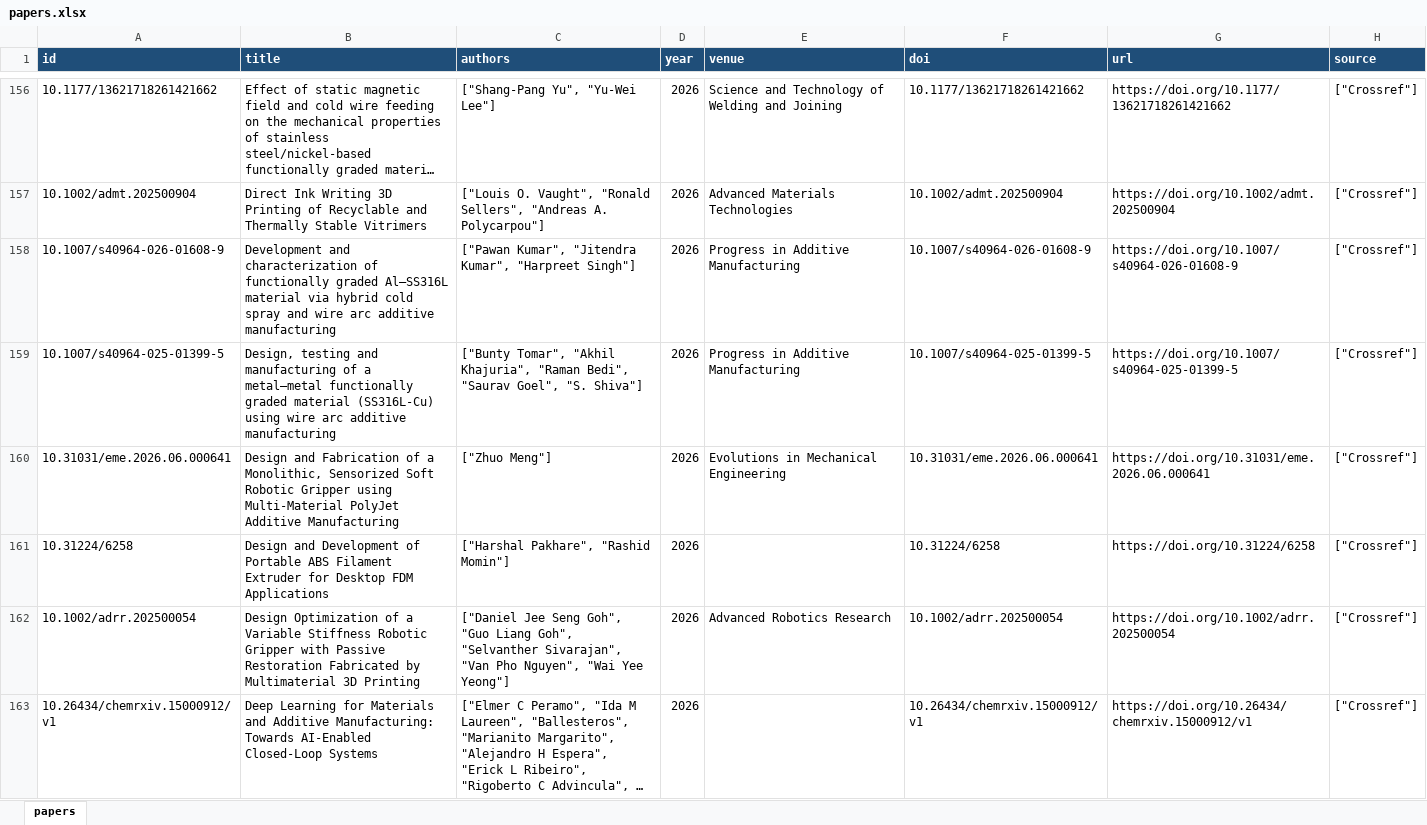
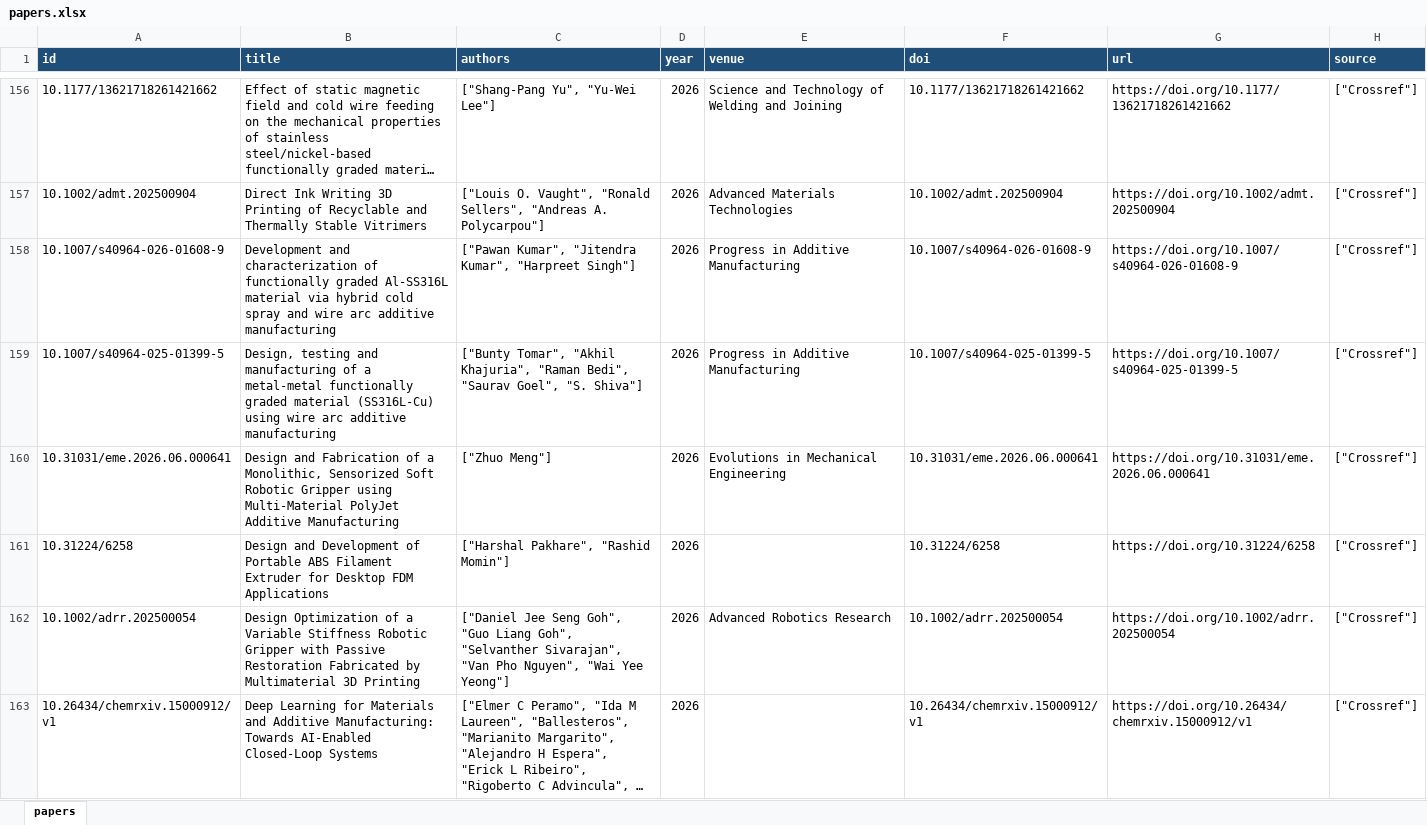
Before and after one commit to lko9911/GPT_Paper_research, an Excel workbook: data/papers.xlsx, sheet papers, drawn as a sheet; only a part is shown, gaps mark what is left out; long unchanged cells end in …; values as stored, in another font and other column widths than the file's, no borders; the diff covers the shown part only; the diff names each change by its address in the sheet, - before the commit and + after, or states it on an @@ line.

Commit message:
Clean Crossref markup from paper titles

```diff
--- a/data/papers.xlsx (sheet papers)
+++ b/data/papers.xlsx (sheet papers)
-B158 (title): …functionally graded Al–SS316L material via…
+B158 (title): …functionally graded Al-SS316L material via…
-B159 (title): …of a metal–metal functionally graded…
+B159 (title): …of a metal-metal functionally graded…
```
Also changed, not shown: 213 edited cells elsewhere in this sheet, 8 other files.
